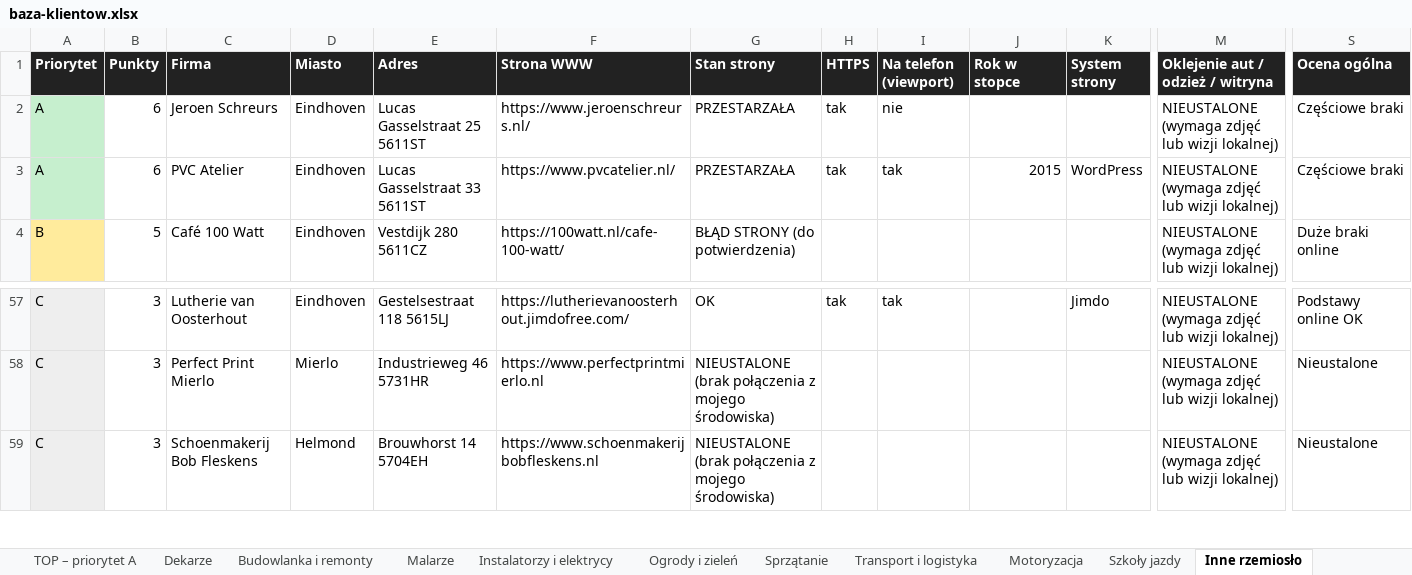
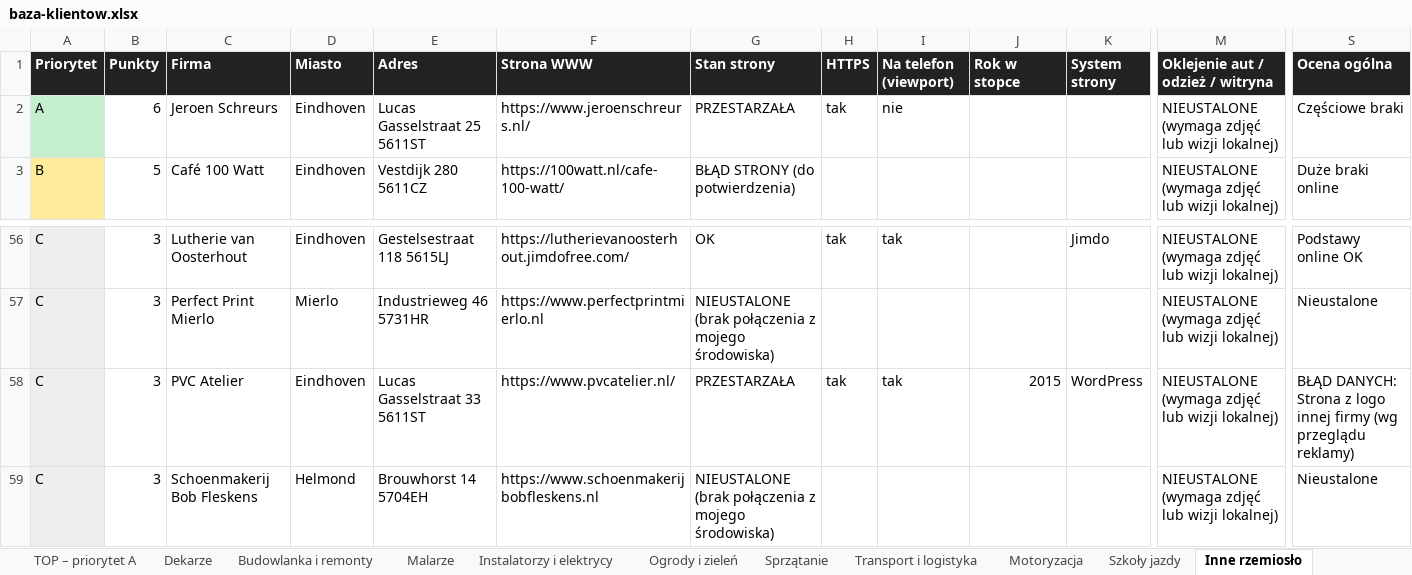
Before and after one commit to gwgrafik/gwgraphic, an Excel workbook: baza-klientow/baza-klientow.xlsx, sheet Inne rzemiosło, drawn as a sheet; only a part is shown, gaps mark what is left out; values as stored, in another font and other column widths than the file's, no borders; removed rows and columns are numbered as before the commit, all else as after; rows hold the shown columns only; the diff names each change by its address in the sheet, - before the commit and + after, or states it on an @@ line.

```diff
--- a/baza-klientow/baza-klientow.xlsx (sheet Inne rzemiosło)
+++ b/baza-klientow/baza-klientow.xlsx (sheet Inne rzemiosło)
-row 3: A | 6 | PVC Atelier | Eindhoven | Lucas Gasselstraat 33 5611ST | https://www.pvcatelier.nl/ | PRZESTARZAŁA | tak | tak | 2015 | WordPress | NIEUSTALONE (wymaga zdjęć lub wizji lokalnej) | Częściowe braki
+row 58: C | 3 | PVC Atelier | Eindhoven | Lucas Gasselstraat 33 5611ST | https://www.pvcatelier.nl/ | PRZESTARZAŁA | tak | tak | 2015 | WordPress | NIEUSTALONE (wymaga zdjęć lub wizji lokalnej) | BŁĄD DANYCH: Strona z logo innej firmy (wg przeglądu reklamy)
```
Also changed, not shown: sheet WERDYKT REKLAMY 289, sheet Malarze, sheet Budowlanka i remonty, sheet Fryzjerzy i beauty, sheet TOP – priorytet A, sheet Podsumowanie, 1 more sheet, 11 other files.
